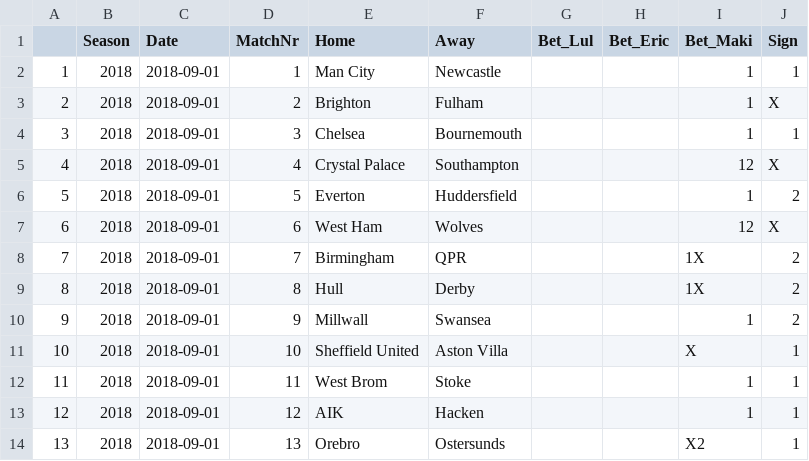
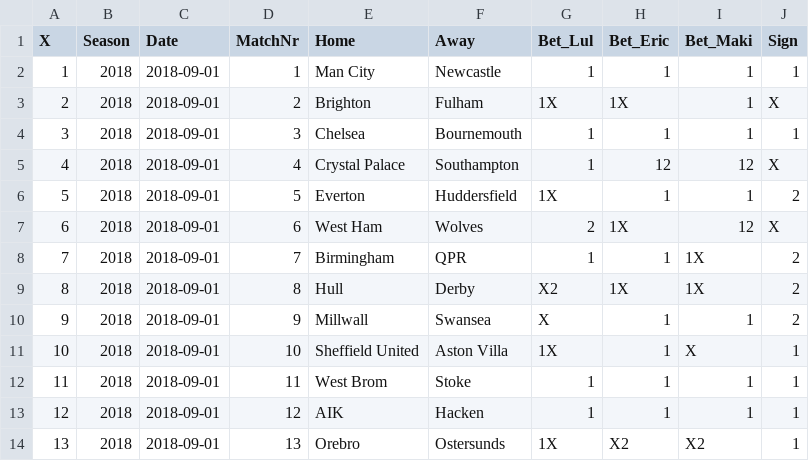
Before and after one commit to msjoelin/soccer_analysis, a CSV file: Input_Betting/stryktipset_akt.csv, drawn as a sheet.

Commit message:
update lul eric

```diff
--- a/Input_Betting/stryktipset_akt.csv
+++ b/Input_Betting/stryktipset_akt.csv
@@ -1,14 +1,14 @@
-,Season,Date,MatchNr,Home,Away,Bet_Lul,Bet_Eric,Bet_Maki,Sign
-1,2018,2018-09-01,1,Man City,Newcastle,,,1,1
-2,2018,2018-09-01,2,Brighton,Fulham,,,1,X
-3,2018,2018-09-01,3,Chelsea,Bournemouth,,,1,1
-4,2018,2018-09-01,4,Crystal Palace,Southampton,,,12,X
-5,2018,2018-09-01,5,Everton,Huddersfield,,,1,2
-6,2018,2018-09-01,6,West Ham,Wolves,,,12,X
-7,2018,2018-09-01,7,Birmingham,QPR,,,1X,2
-8,2018,2018-09-01,8,Hull,Derby,,,1X,2
-9,2018,2018-09-01,9,Millwall,Swansea,,,1,2
-10,2018,2018-09-01,10,Sheffield United,Aston Villa,,,X,1
-11,2018,2018-09-01,11,West Brom,Stoke,,,1,1
-12,2018,2018-09-01,12,AIK,Hacken,,,1,1
-13,2018,2018-09-01,13,Orebro,Ostersunds,,,X2,1
+X,Season,Date,MatchNr,Home,Away,Bet_Lul,Bet_Eric,Bet_Maki,Sign
+1,2018,2018-09-01,1,Man City,Newcastle,1,1,1,1
+2,2018,2018-09-01,2,Brighton,Fulham,1X,1X,1,X
+3,2018,2018-09-01,3,Chelsea,Bournemouth,1,1,1,1
+4,2018,2018-09-01,4,Crystal Palace,Southampton,1,12,12,X
+5,2018,2018-09-01,5,Everton,Huddersfield,1X,1,1,2
+6,2018,2018-09-01,6,West Ham,Wolves,2,1X,12,X
+7,2018,2018-09-01,7,Birmingham,QPR,1,1,1X,2
+8,2018,2018-09-01,8,Hull,Derby,X2,1X,1X,2
+9,2018,2018-09-01,9,Millwall,Swansea,X,1,1,2
+10,2018,2018-09-01,10,Sheffield United,Aston Villa,1X,1,X,1
+11,2018,2018-09-01,11,West Brom,Stoke,1,1,1,1
+12,2018,2018-09-01,12,AIK,Hacken,1,1,1,1
+13,2018,2018-09-01,13,Orebro,Ostersunds,1X,X2,X2,1
```
Also changed, not shown: Input_Betting/stryktipset_data.csv.
